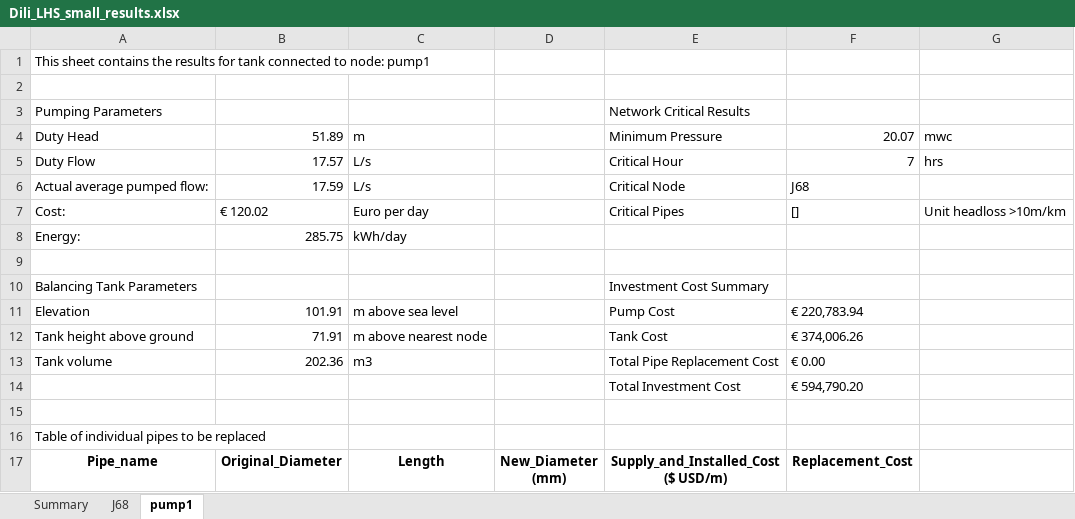
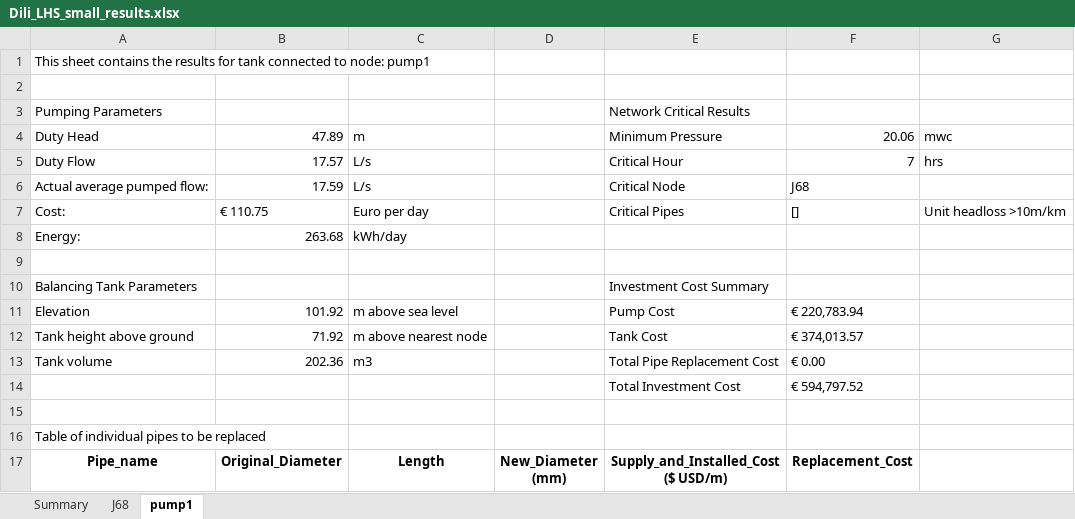
Before and after one commit to dmiller144/thesis_project, an Excel workbook: Dili_LHS_small_results/Dili_LHS_small_results.xlsx, sheet pump1, drawn as a sheet; values as stored, in another font and other column widths than the file's, no borders; the diff names each change by its address in the sheet, - before the commit and + after, or states it on an @@ line.

```diff
--- a/Dili_LHS_small_results/Dili_LHS_small_results.xlsx (sheet pump1)
+++ b/Dili_LHS_small_results/Dili_LHS_small_results.xlsx (sheet pump1)
-B4: 51.89
+B4: 47.89
-F4: 20.07
+F4: 20.06
-B7: € 120.02
+B7: € 110.75
-B8: 285.75
+B8: 263.68
-B11: 101.91
+B11: 101.92
-B12: 71.91
+B12: 71.92
-F12: € 374,006.26
+F12: € 374,013.57
-F14: € 594,790.20
+F14: € 594,797.52
```
Also changed, not shown: sheet Summary, sheet J68, DAWITOWN_base_results/Post processed 2.xlsx, Dili_LHS_main_noPRVs_results/Post_Processed_Dili_LHS_main_noPRVs_results.xlsx, 26 other files.
